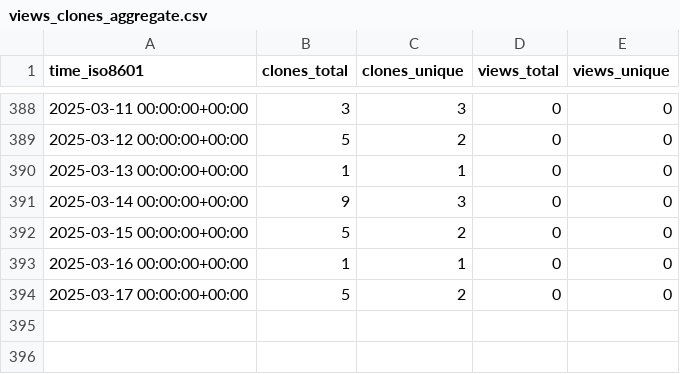
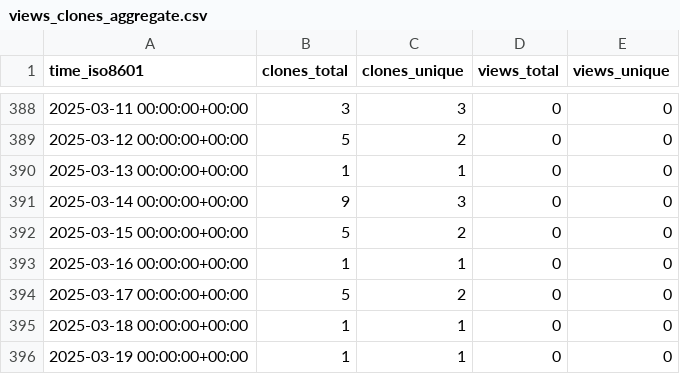
Before and after one commit to stablecaps/services-api-go, a CSV file: stablecaps/services-api-go/ghrs-data/views_clones_aggregate.csv, drawn as a sheet; only a part is shown, gaps mark what is left out; the diff names each change by its address in the sheet, - before the commit and + after, or states it on an @@ line.

```diff
--- a/stablecaps/services-api-go/ghrs-data/views_clones_aggregate.csv
+++ b/stablecaps/services-api-go/ghrs-data/views_clones_aggregate.csv
+row 395: 2025-03-18 00:00:00+00:00 | 1 | 1 | 0 | 0
+row 396: 2025-03-19 00:00:00+00:00 | 1 | 1 | 0 | 0
```
Also changed, not shown: 1 other file.
